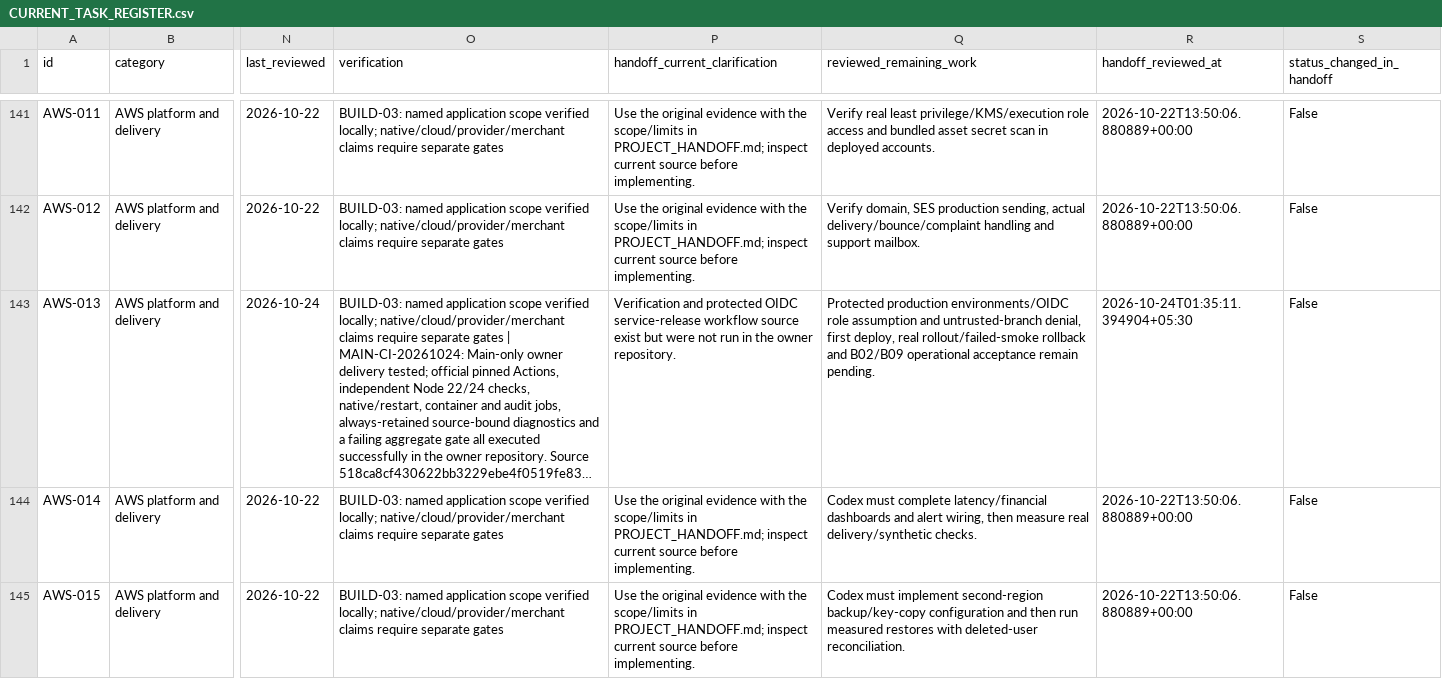
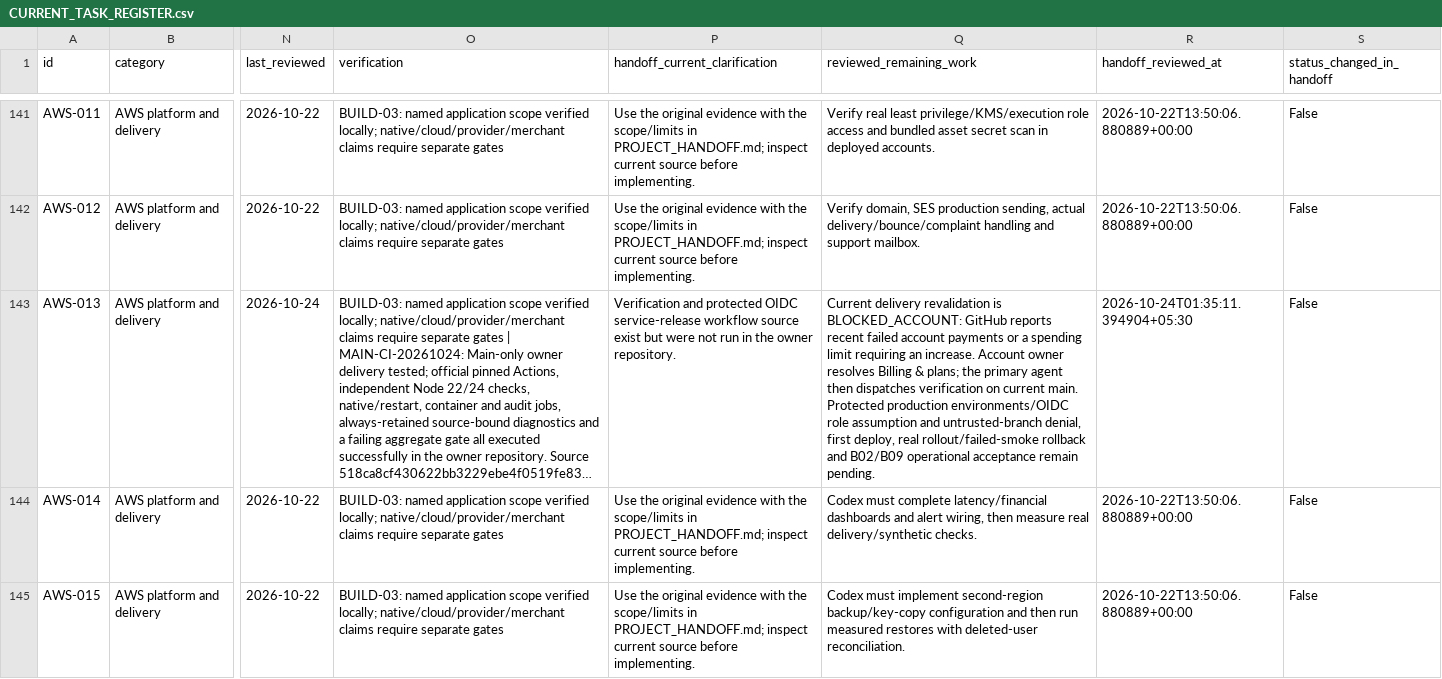
Before and after one commit to kawakaze430/FutureRobotic, a CSV file: handoff/CURRENT_TASK_REGISTER.csv, drawn as a sheet; only a part is shown, gaps mark what is left out; long unchanged cells end in …; the diff names each change by its address in the sheet, - before the commit and + after, or states it on an @@ line.

Commit message:
Record GitHub billing startup block and refresh cumulative source delivery

```diff
--- a/handoff/CURRENT_TASK_REGISTER.csv
+++ b/handoff/CURRENT_TASK_REGISTER.csv
-Q143 (reviewed_remaining_work): Protected production…
+Q143 (reviewed_remaining_work): Current delivery revalidation is BLOCKED_ACCOUNT: GitHub reports recent failed account payments or a spending limit requiring an increase. Account owner resolves Billing & plans; the primary agent then dispatches verification on current main. Protected production…
```
Also changed, not shown: 16 other files.
